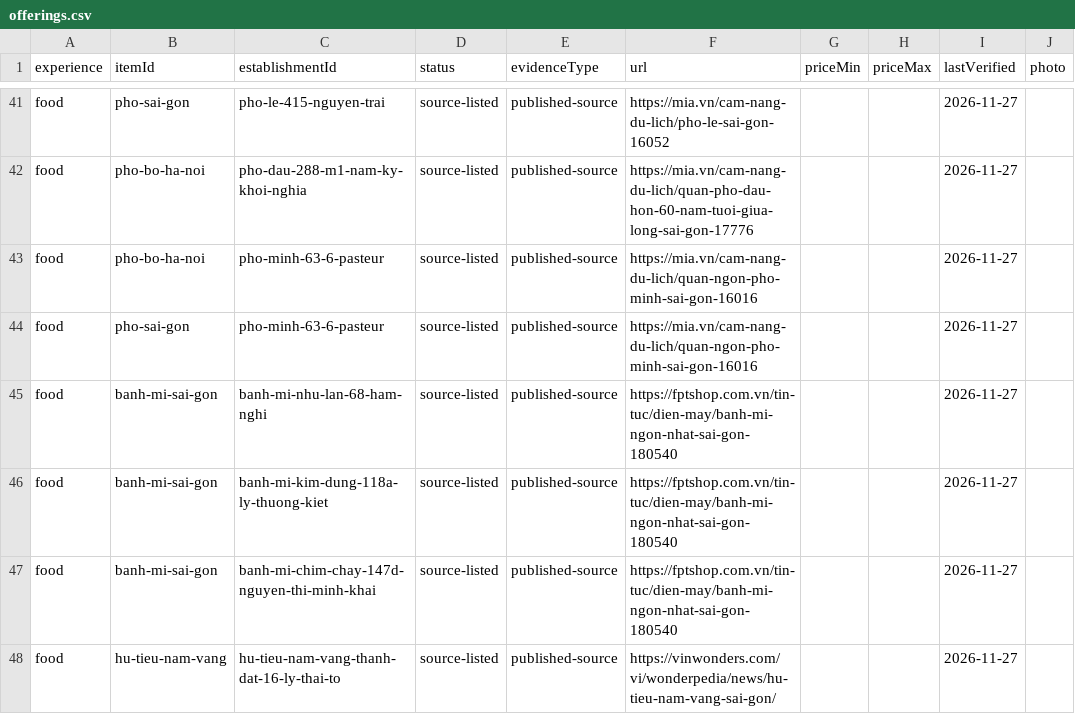
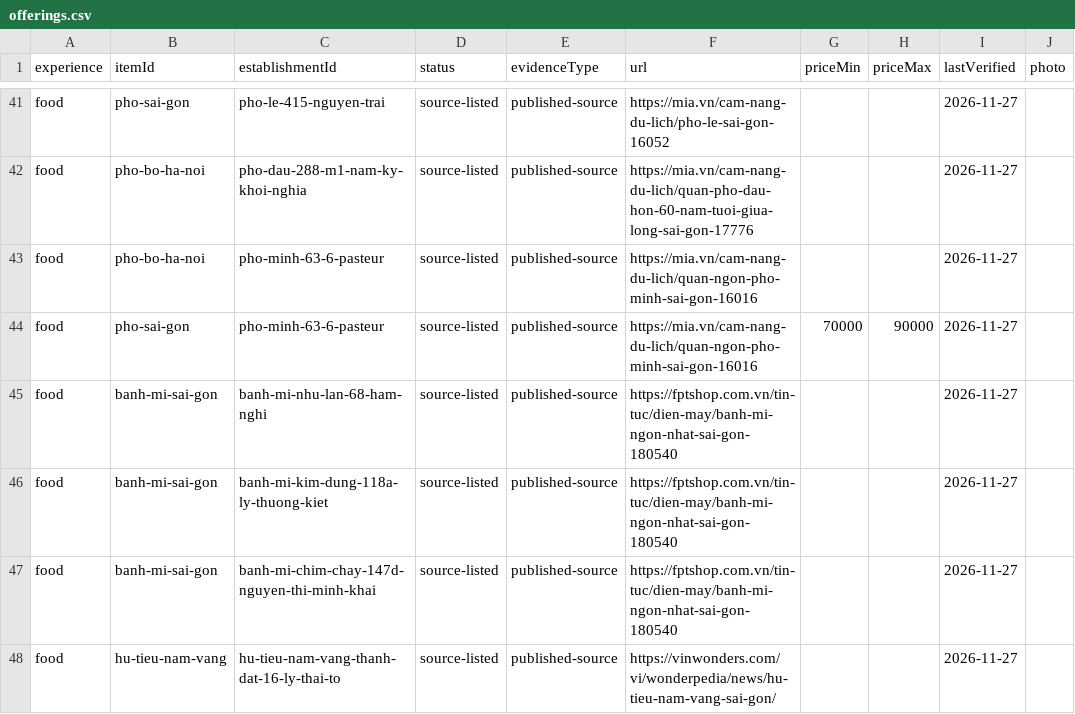
Before and after one commit to Ngamei/K-sExperience, a CSV file: research-exchange/exports/offerings.csv, drawn as a sheet; only a part is shown, gaps mark what is left out; the diff covers the shown part only.

```diff
--- a/research-exchange/exports/offerings.csv
+++ b/research-exchange/exports/offerings.csv
@@ -43,3 +43,3 @@ food,pho-bo-ha-noi,pho-dau-288-m1-nam-ky-khoi-nghia,source-listed,published-sour
 food,pho-bo-ha-noi,pho-minh-63-6-pasteur,source-listed,published-source,https://mia.vn/cam-nang-du-lich/quan-ngon-pho-minh-sai-gon-16016,,,2026-11-27,
-food,pho-sai-gon,pho-minh-63-6-pasteur,source-listed,published-source,https://mia.vn/cam-nang-du-lich/quan-ngon-pho-minh-sai-gon-16016,,,2026-11-27,
+food,pho-sai-gon,pho-minh-63-6-pasteur,source-listed,published-source,https://mia.vn/cam-nang-du-lich/quan-ngon-pho-minh-sai-gon-16016,70000,90000,2026-11-27,
 food,banh-mi-sai-gon,banh-mi-nhu-lan-68-ham-nghi,source-listed,published-source,https://fptshop.com.vn/tin-tuc/dien-may/banh-mi-ngon-nhat-sai-gon-180540,,,2026-11-27,
```
Also changed, not shown: 50 edited cells elsewhere in this file, research-exchange/exports/establishments.csv, 27 other files.
